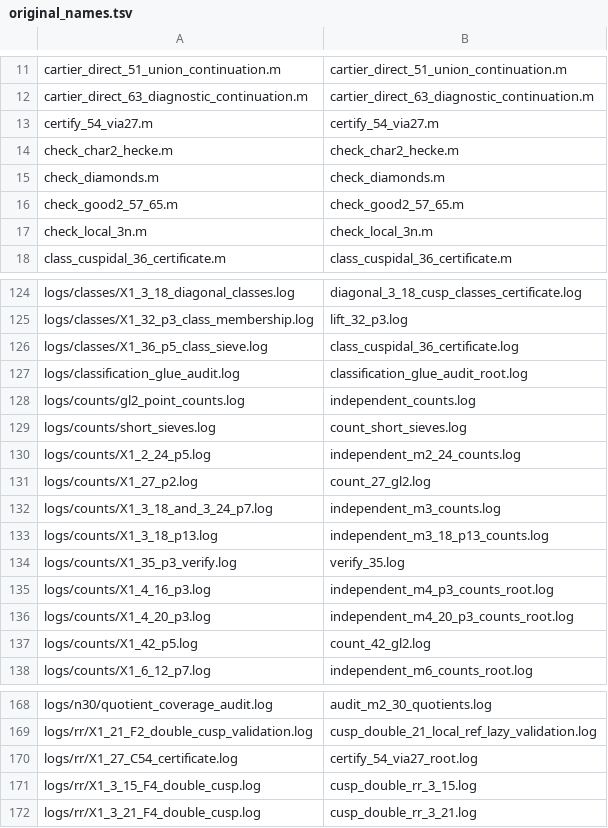
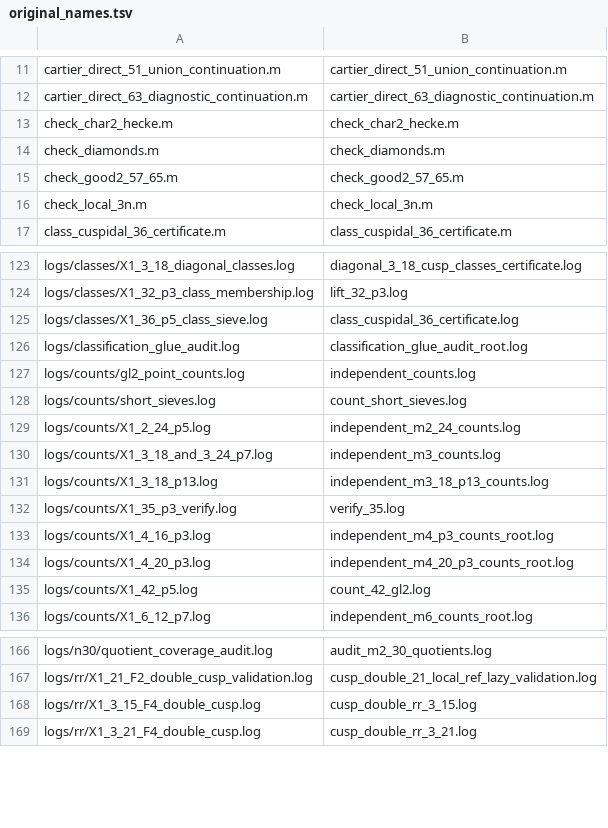
Before and after one commit to F-Najman/sextic_torsion, a TSV file: original_names.tsv, drawn as a sheet; only a part is shown, gaps mark what is left out; the diff names each change by its address in the sheet, - before the commit and + after, or states it on an @@ line.

Commit message:
Z/54 (Proposition 7.10) by one prime: certify_54_mod5.m on X_1(27) at 5 replaces certify_54_via27.m; count_27_gl2.m at p = 5; README, jobs.txt, candidates.py

```diff
--- a/original_names.tsv
+++ b/original_names.tsv
-row 13: certify_54_via27.m | certify_54_via27.m
-row 131: logs/counts/X1_27_p2.log | count_27_gl2.log
-row 170: logs/rr/X1_27_C54_certificate.log | certify_54_via27_root.log
```
Also changed, not shown: 11 other files.
